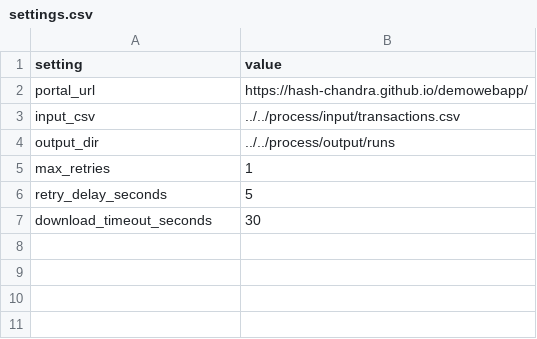
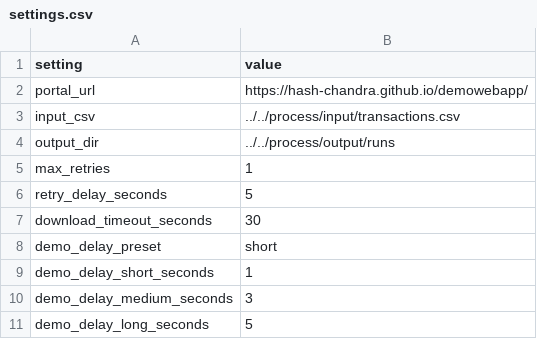
Before and after one commit to mario-narvaez/py-reframework, a CSV file: technical/config/settings.csv, drawn as a sheet; the diff names each change by its address in the sheet, - before the commit and + after, or states it on an @@ line.

Commit message:
feat: add configurable demo pacing

```diff
--- a/technical/config/settings.csv
+++ b/technical/config/settings.csv
+row 8: demo_delay_preset | short
+row 9: demo_delay_short_seconds | 1
+row 10: demo_delay_medium_seconds | 3
+row 11: demo_delay_long_seconds | 5
```
Also changed, not shown: 12 other files.
